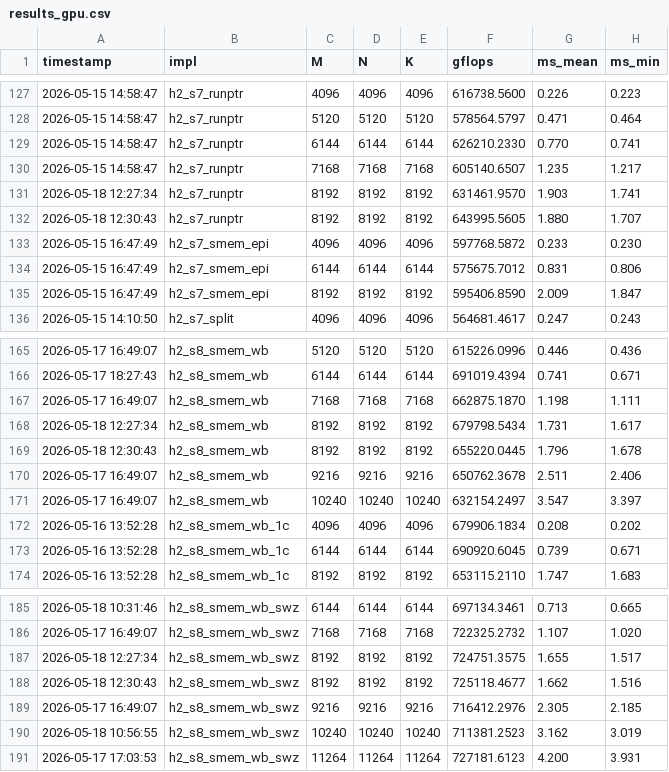
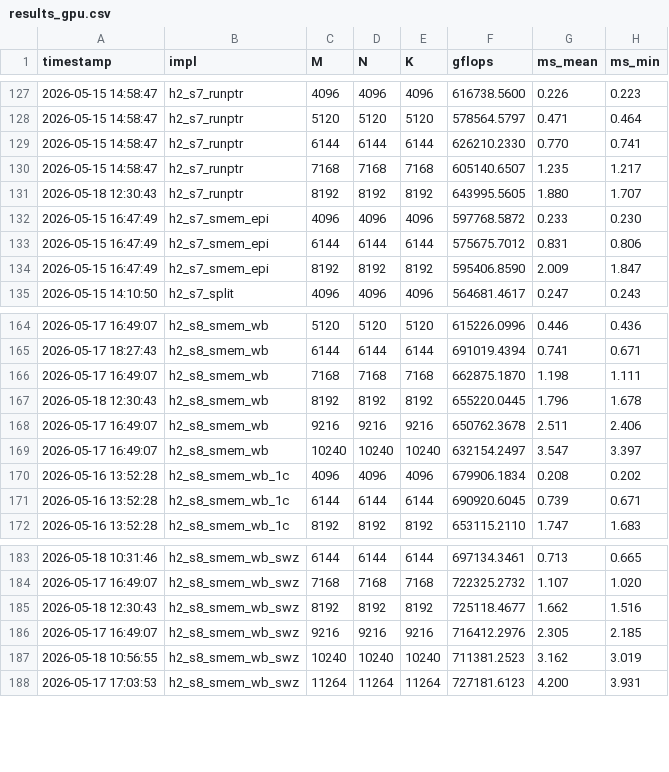
Before and after one commit to tongzhou80/mymatmul, a CSV file: benchmarks/results_gpu.csv, drawn as a sheet; only a part is shown, gaps mark what is left out; the diff covers the shown part only.

```diff
--- a/benchmarks/results_gpu.csv
+++ b/benchmarks/results_gpu.csv
@@ -130,3 +130,2 @@ timestamp,impl,M,N,K,gflops,ms_mean,ms_min
 2026-05-15 14:58:47,h2_s7_runptr,7168,7168,7168,605140.6507,1.235,1.217
-2026-05-18 12:27:34,h2_s7_runptr,8192,8192,8192,631461.9570,1.903,1.741
 2026-05-18 12:30:43,h2_s7_runptr,8192,8192,8192,643995.5605,1.880,1.707
@@ -167,3 +166,2 @@ timestamp,impl,M,N,K,gflops,ms_mean,ms_min
 2026-05-17 16:49:07,h2_s8_smem_wb,7168,7168,7168,662875.1870,1.198,1.111
-2026-05-18 12:27:34,h2_s8_smem_wb,8192,8192,8192,679798.5434,1.731,1.617
 2026-05-18 12:30:43,h2_s8_smem_wb,8192,8192,8192,655220.0445,1.796,1.678
@@ -186,3 +184,2 @@ timestamp,impl,M,N,K,gflops,ms_mean,ms_min
 2026-05-17 16:49:07,h2_s8_smem_wb_swz,7168,7168,7168,722325.2732,1.107,1.020
-2026-05-18 12:27:34,h2_s8_smem_wb_swz,8192,8192,8192,724751.3575,1.655,1.517
 2026-05-18 12:30:43,h2_s8_smem_wb_swz,8192,8192,8192,725118.4677,1.662,1.516
```
Also changed, not shown: 3 added rows, 3 removed rows and 12 edited cells elsewhere in this file, 4 other files.
